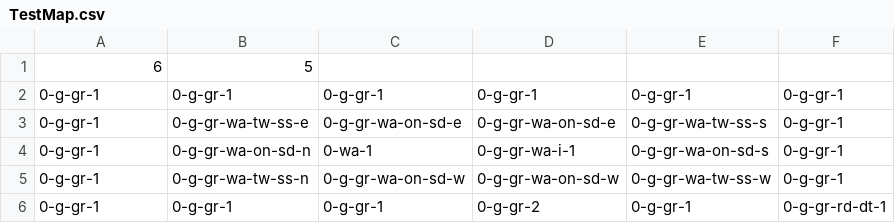
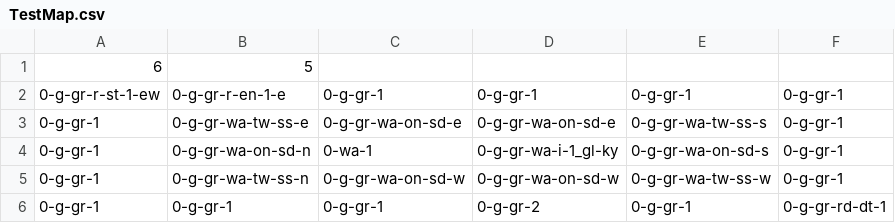
Before and after one commit to The-Team-Awesome/Zompocalypse, a CSV file: assets/map/TestMap.csv, drawn as a sheet.

```diff
--- a/assets/map/TestMap.csv
+++ b/assets/map/TestMap.csv
@@ -1,5 +1,5 @@
 6,5
-0-g-gr-1,0-g-gr-1,0-g-gr-1,0-g-gr-1,0-g-gr-1,0-g-gr-1
+0-g-gr-r-st-1-ew,0-g-gr-r-en-1-e,0-g-gr-1,0-g-gr-1,0-g-gr-1,0-g-gr-1
 0-g-gr-1,0-g-gr-wa-tw-ss-e,0-g-gr-wa-on-sd-e,0-g-gr-wa-on-sd-e,0-g-gr-wa-tw-ss-s,0-g-gr-1
-0-g-gr-1,0-g-gr-wa-on-sd-n,0-wa-1,0-g-gr-wa-i-1,0-g-gr-wa-on-sd-s,0-g-gr-1
+0-g-gr-1,0-g-gr-wa-on-sd-n,0-wa-1,0-g-gr-wa-i-1_gl-ky,0-g-gr-wa-on-sd-s,0-g-gr-1
 0-g-gr-1,0-g-gr-wa-tw-ss-n,0-g-gr-wa-on-sd-w,0-g-gr-wa-on-sd-w,0-g-gr-wa-tw-ss-w,0-g-gr-1
```
Also changed, not shown: 2 other files.
